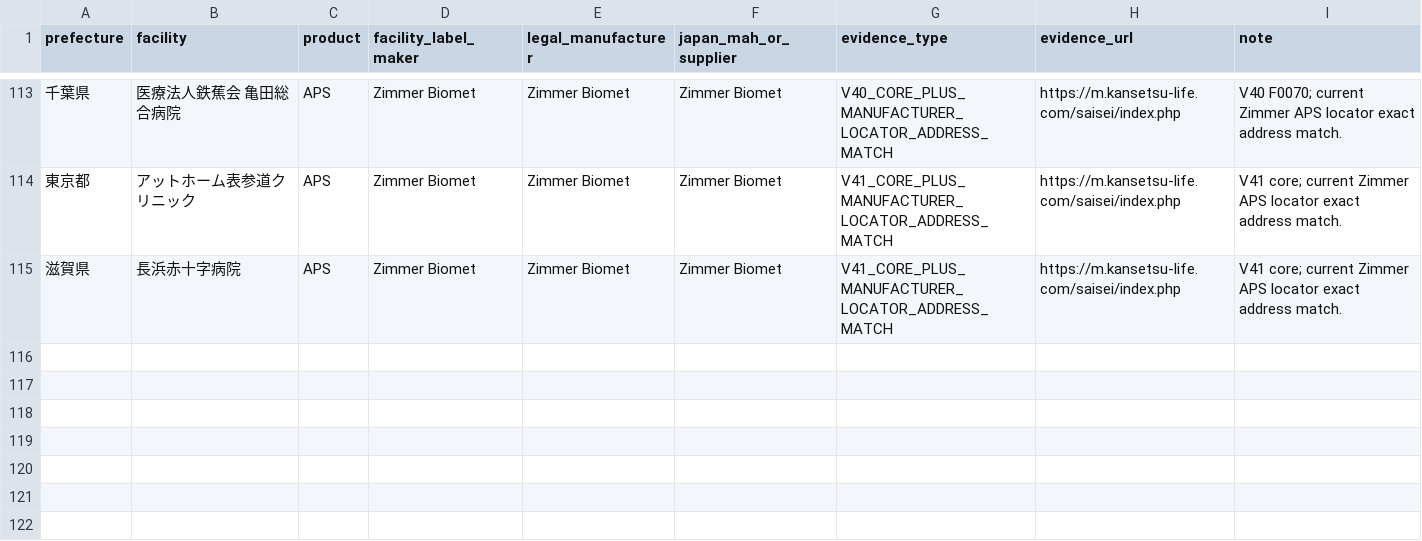
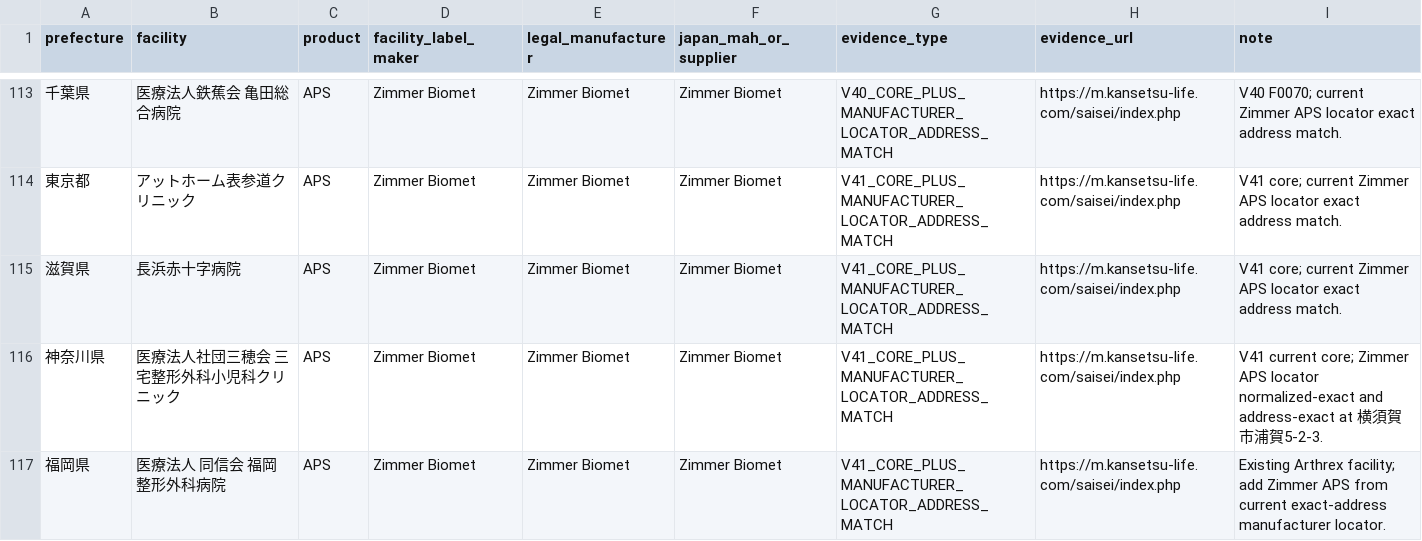
Before and after one commit to ri0115/saisei-collector, a TSV file: results/v42_maker_manual_verified_additions.tsv, drawn as a sheet; only a part is shown, gaps mark what is left out.

Commit message:
Merge batch 19 verified manufacturer matches

```diff
--- a/results/v42_maker_manual_verified_additions.tsv
+++ b/results/v42_maker_manual_verified_additions.tsv
@@ -115 +115,3 @@ prefecture	facility	product	facility_label_maker	legal_manufacturer	japan_mah_or
 滋賀県	長浜赤十字病院	APS	Zimmer Biomet	Zimmer Biomet	Zimmer Biomet	V41_CORE_PLUS_MANUFACTURER_LOCATOR_ADDRESS_MATCH	https://m.kansetsu-life.com/saisei/index.php	V41 core; current Zimmer APS locator exact address match.
+神奈川県	医療法人社団三穂会 三宅整形外科小児科クリニック	APS	Zimmer Biomet	Zimmer Biomet	Zimmer Biomet	V41_CORE_PLUS_MANUFACTURER_LOCATOR_ADDRESS_MATCH	https://m.kansetsu-life.com/saisei/index.php	V41 current core; Zimmer APS locator normalized-exact and address-exact at 横須賀市浦賀5-2-3.
+福岡県	医療法人 同信会 福岡整形外科病院	APS	Zimmer Biomet	Zimmer Biomet	Zimmer Biomet	V41_CORE_PLUS_MANUFACTURER_LOCATOR_ADDRESS_MATCH	https://m.kansetsu-life.com/saisei/index.php	Existing Arthrex facility; add Zimmer APS from current exact-address manufacturer locator.
```
